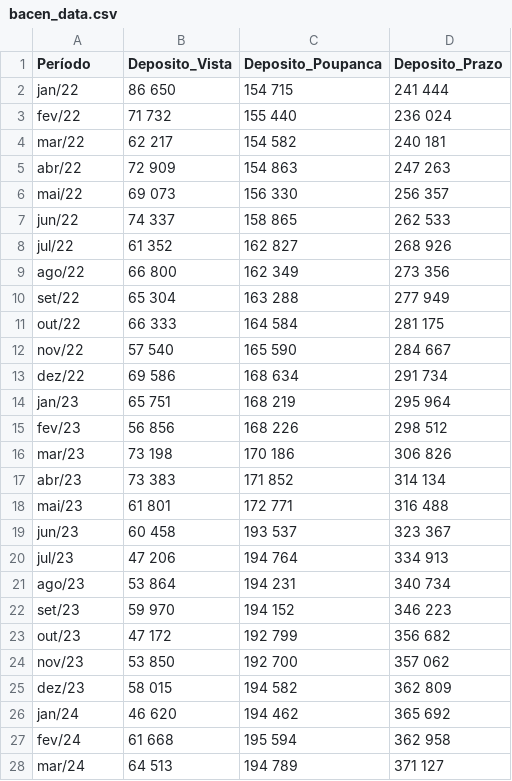
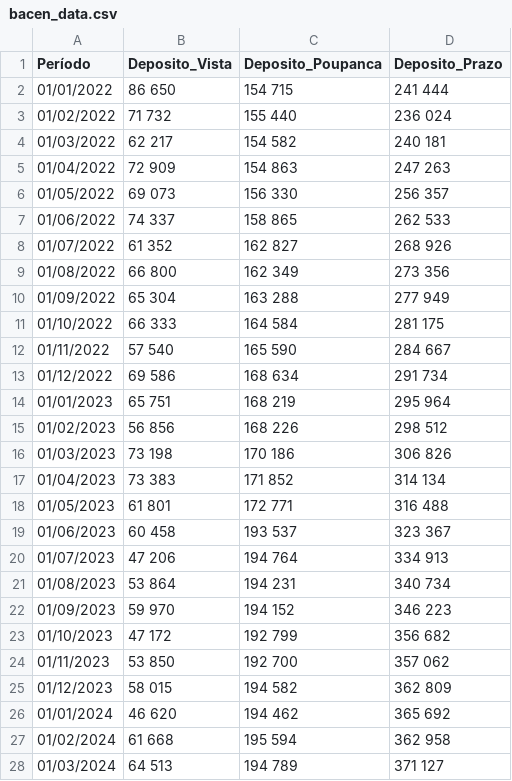
Before and after one commit to AFurlanTeixeira/bacen_data, a CSV file: bacen_data.csv, drawn as a sheet; only a part is shown; the diff covers the shown part only.

Commit message:
Add files via upload

```diff
--- a/bacen_data.csv
+++ b/bacen_data.csv
@@ -1,28 +1,28 @@
 Período;Deposito_Vista;Deposito_Poupanca;Deposito_Prazo
-jan/22;86 650  ;154 715  ;241 444
-fev/22;71 732  ;155 440  ;236 024
-mar/22;62 217  ;154 582  ;240 181
-abr/22;72 909  ;154 863  ;247 263
-mai/22;69 073  ;156 330  ;256 357
-jun/22;74 337  ;158 865  ;262 533
-jul/22;61 352  ;162 827  ;268 926
-ago/22;66 800  ;162 349  ;273 356
-set/22;65 304  ;163 288  ;277 949
-out/22;66 333  ;164 584  ;281 175
-nov/22;57 540  ;165 590  ;284 667
-dez/22;69 586  ;168 634  ;291 734
-jan/23;65 751  ;168 219  ;295 964
-fev/23;56 856  ;168 226  ;298 512
-mar/23;73 198  ;170 186  ;306 826
-abr/23;73 383  ;171 852  ;314 134
-mai/23;61 801  ;172 771  ;316 488
-jun/23;60 458  ;193 537  ;323 367
-jul/23;47 206  ;194 764  ;334 913
-ago/23;53 864  ;194 231  ;340 734
-set/23;59 970  ;194 152  ;346 223
-out/23;47 172  ;192 799  ;356 682
-nov/23;53 850  ;192 700  ;357 062
-dez/23;58 015  ;194 582  ;362 809
-jan/24;46 620  ;194 462  ;365 692
-fev/24;61 668  ;195 594  ;362 958
-mar/24;64 513  ;194 789  ;371 127
+01/01/2022;86 650  ;154 715  ;241 444
+01/02/2022;71 732  ;155 440  ;236 024
+01/03/2022;62 217  ;154 582  ;240 181
+01/04/2022;72 909  ;154 863  ;247 263
+01/05/2022;69 073  ;156 330  ;256 357
+01/06/2022;74 337  ;158 865  ;262 533
+01/07/2022;61 352  ;162 827  ;268 926
+01/08/2022;66 800  ;162 349  ;273 356
+01/09/2022;65 304  ;163 288  ;277 949
+01/10/2022;66 333  ;164 584  ;281 175
+01/11/2022;57 540  ;165 590  ;284 667
+01/12/2022;69 586  ;168 634  ;291 734
+01/01/2023;65 751  ;168 219  ;295 964
+01/02/2023;56 856  ;168 226  ;298 512
+01/03/2023;73 198  ;170 186  ;306 826
+01/04/2023;73 383  ;171 852  ;314 134
+01/05/2023;61 801  ;172 771  ;316 488
+01/06/2023;60 458  ;193 537  ;323 367
+01/07/2023;47 206  ;194 764  ;334 913
+01/08/2023;53 864  ;194 231  ;340 734
+01/09/2023;59 970  ;194 152  ;346 223
+01/10/2023;47 172  ;192 799  ;356 682
+01/11/2023;53 850  ;192 700  ;357 062
+01/12/2023;58 015  ;194 582  ;362 809
+01/01/2024;46 620  ;194 462  ;365 692
+01/02/2024;61 668  ;195 594  ;362 958
+01/03/2024;64 513  ;194 789  ;371 127
```
Also changed, not shown: 9 edited cells elsewhere in this file.
